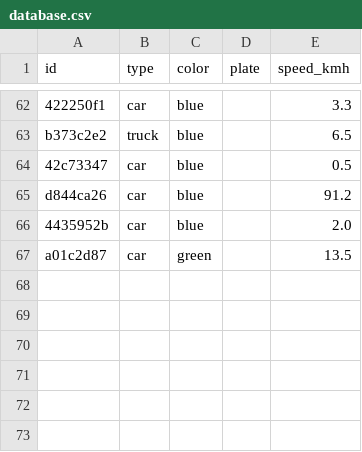
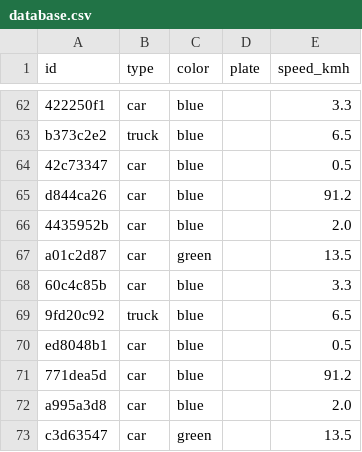
Before and after one commit to ZhaohanGao/ict_project, a CSV file: uploads/database.csv, drawn as a sheet; only a part is shown, gaps mark what is left out.

```diff
--- a/uploads/database.csv
+++ b/uploads/database.csv
@@ -67 +67,7 @@ d844ca26,car,blue,,91.2
 a01c2d87,car,green,,13.5
+60c4c85b,car,blue,,3.3
+9fd20c92,truck,blue,,6.5
+ed8048b1,car,blue,,0.5
+771dea5d,car,blue,,91.2
+a995a3d8,car,blue,,2.0
+c3d63547,car,green,,13.5
```
Also changed, not shown: speed_monitor_dashboard/data/incidents.csv, 3 other files.
